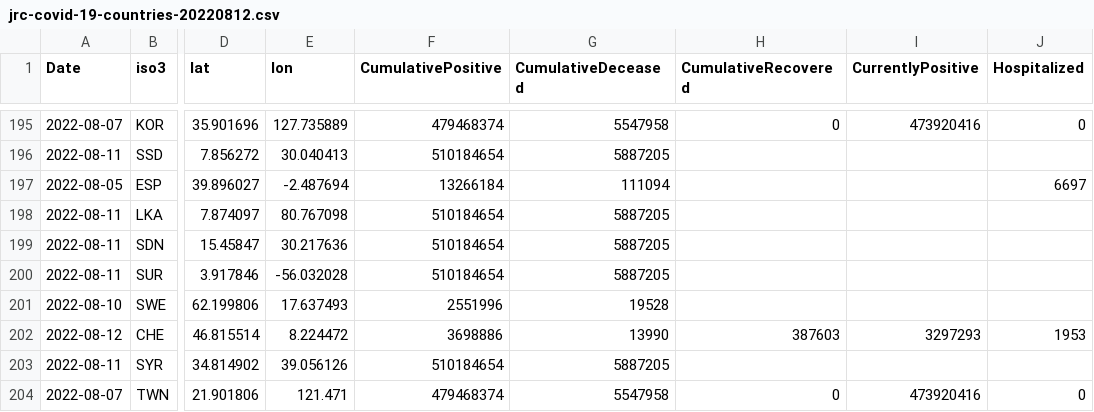
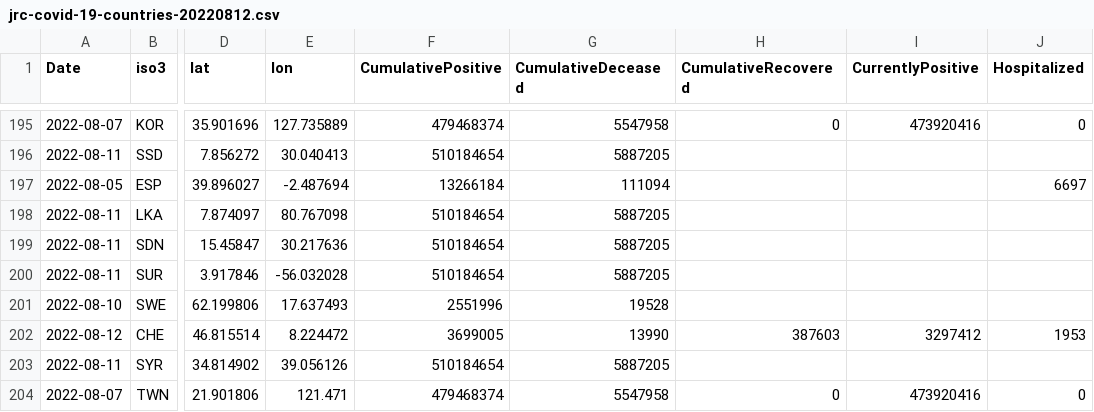
Before and after one commit to romyhansum/COVID-19, a CSV file: data-by-country/jrc-covid-19-countries-20220812.csv, drawn as a sheet; only a part is shown, gaps mark what is left out; the diff names each change by its address in the sheet, - before the commit and + after, or states it on an @@ line.

```diff
--- a/data-by-country/jrc-covid-19-countries-20220812.csv
+++ b/data-by-country/jrc-covid-19-countries-20220812.csv
-F202 (CumulativePositive): 3698886
+F202 (CumulativePositive): 3699005
-I202 (CurrentlyPositive): 3297293
+I202 (CurrentlyPositive): 3297412
```
Also changed, not shown: data-by-country/jrc-covid-19-countries-latest.csv, data-of-world/jrc-covid-19-world-latest.csv, 5 other files.
